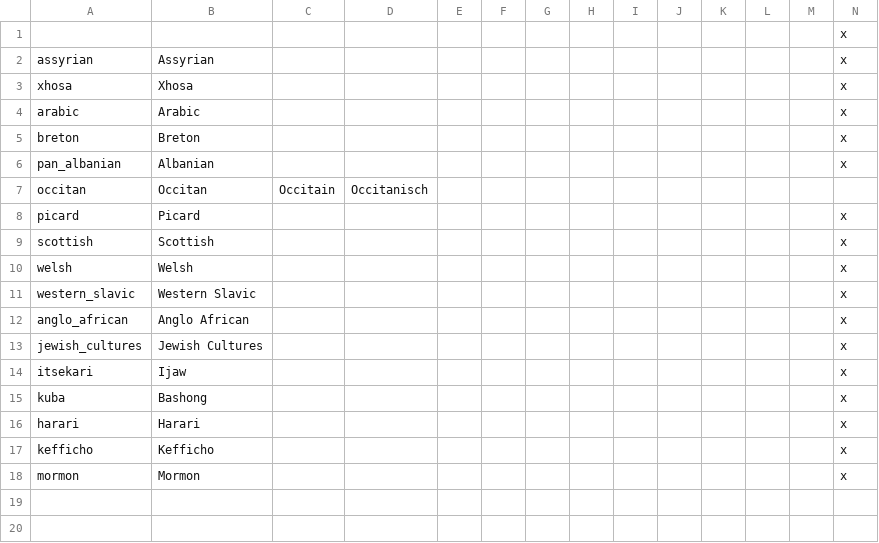
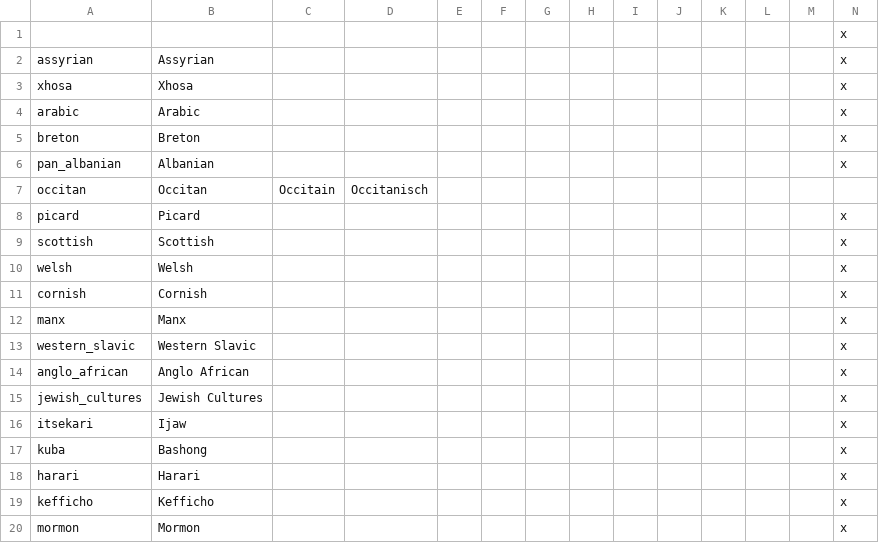
Before and after one commit to vic2mod/ParadoxPlazaMod, a CSV file: ParadoxPlazaMod/localisation/00_NNM_cultures.csv, drawn as a sheet; only a part is shown; rows hold the shown columns only; the diff names each change by its address in the sheet, - before the commit and + after, or states it on an @@ line.

Commit message:
Update 00_NNM_cultures.csv

```diff
--- a/ParadoxPlazaMod/localisation/00_NNM_cultures.csv
+++ b/ParadoxPlazaMod/localisation/00_NNM_cultures.csv
+row 11: cornish | Cornish |  |  |  |  |  |  |  |  |  |  |  | x
+row 12: manx | Manx |  |  |  |  |  |  |  |  |  |  |  | x
```
